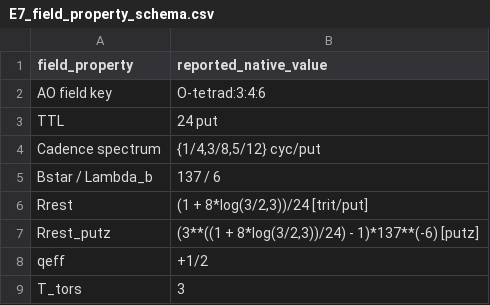
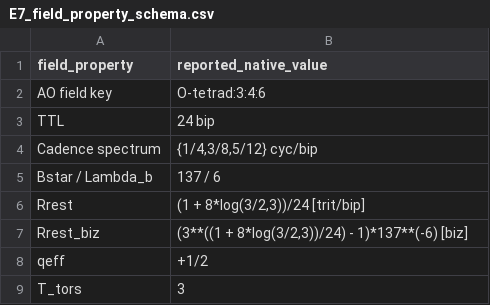
Before and after one commit to rpoyau/aod, a CSV file: audit_pack/csv/E7_field_property_schema.csv, drawn as a sheet.

```diff
--- a/audit_pack/csv/E7_field_property_schema.csv
+++ b/audit_pack/csv/E7_field_property_schema.csv
@@ -2,7 +2,7 @@ field_property,reported_native_value
 AO field key,O-tetrad:3:4:6
-TTL,24 put
-Cadence spectrum,"{1/4,3/8,5/12} cyc/put"
+TTL,24 bip
+Cadence spectrum,"{1/4,3/8,5/12} cyc/bip"
 Bstar / Lambda_b,137 / 6
-Rrest,"(1 + 8*log(3/2,3))/24 [trit/put]"
-Rrest_putz,"(3**((1 + 8*log(3/2,3))/24) - 1)*137**(-6) [putz]"
+Rrest,"(1 + 8*log(3/2,3))/24 [trit/bip]"
+Rrest_biz,"(3**((1 + 8*log(3/2,3))/24) - 1)*137**(-6) [biz]"
 qeff,+1/2
```
Also changed, not shown: audit_pack/csv/E4_native_rest_channel.csv, supplement-b-artifacts/E10_recurrent_ring_summary.csv, 17 other files.
